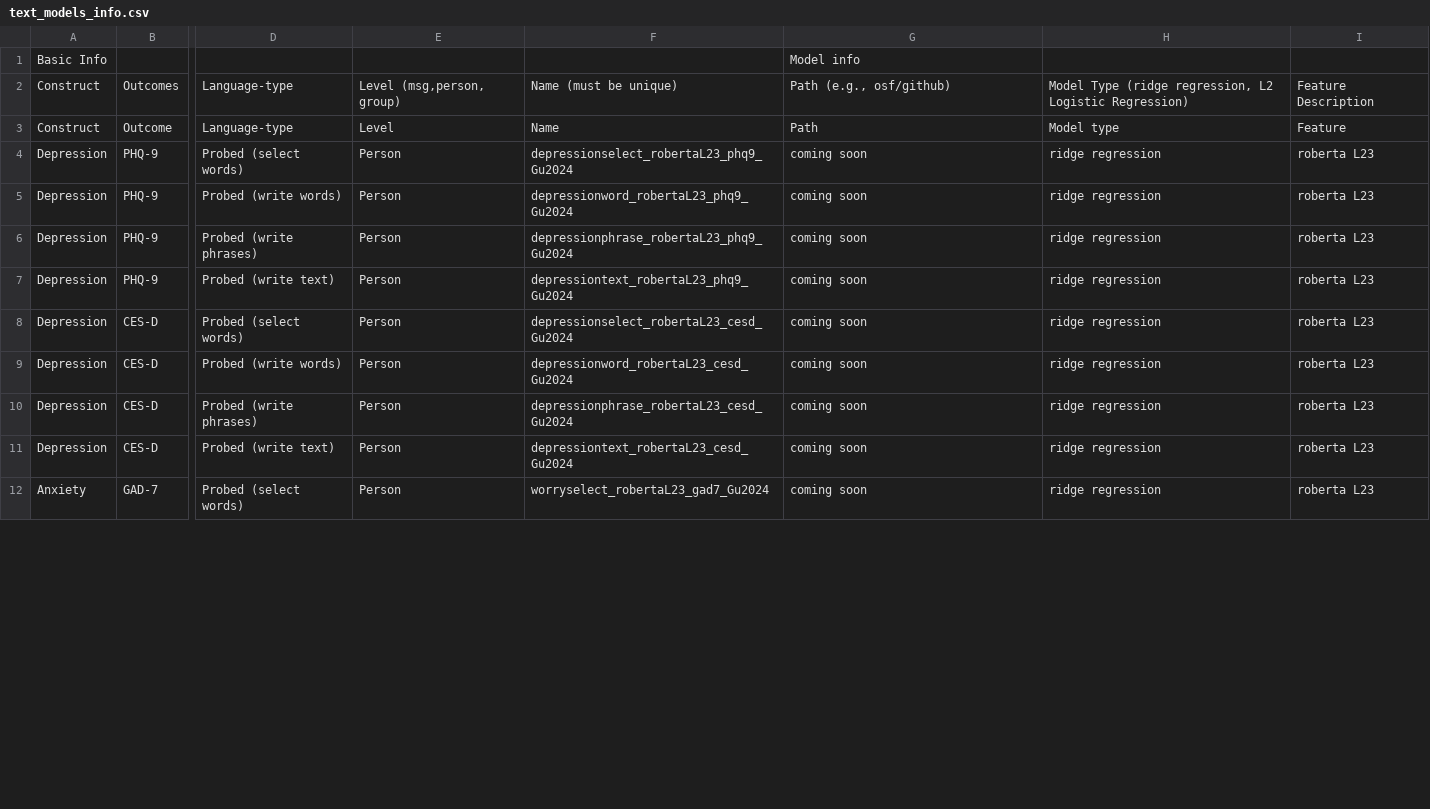
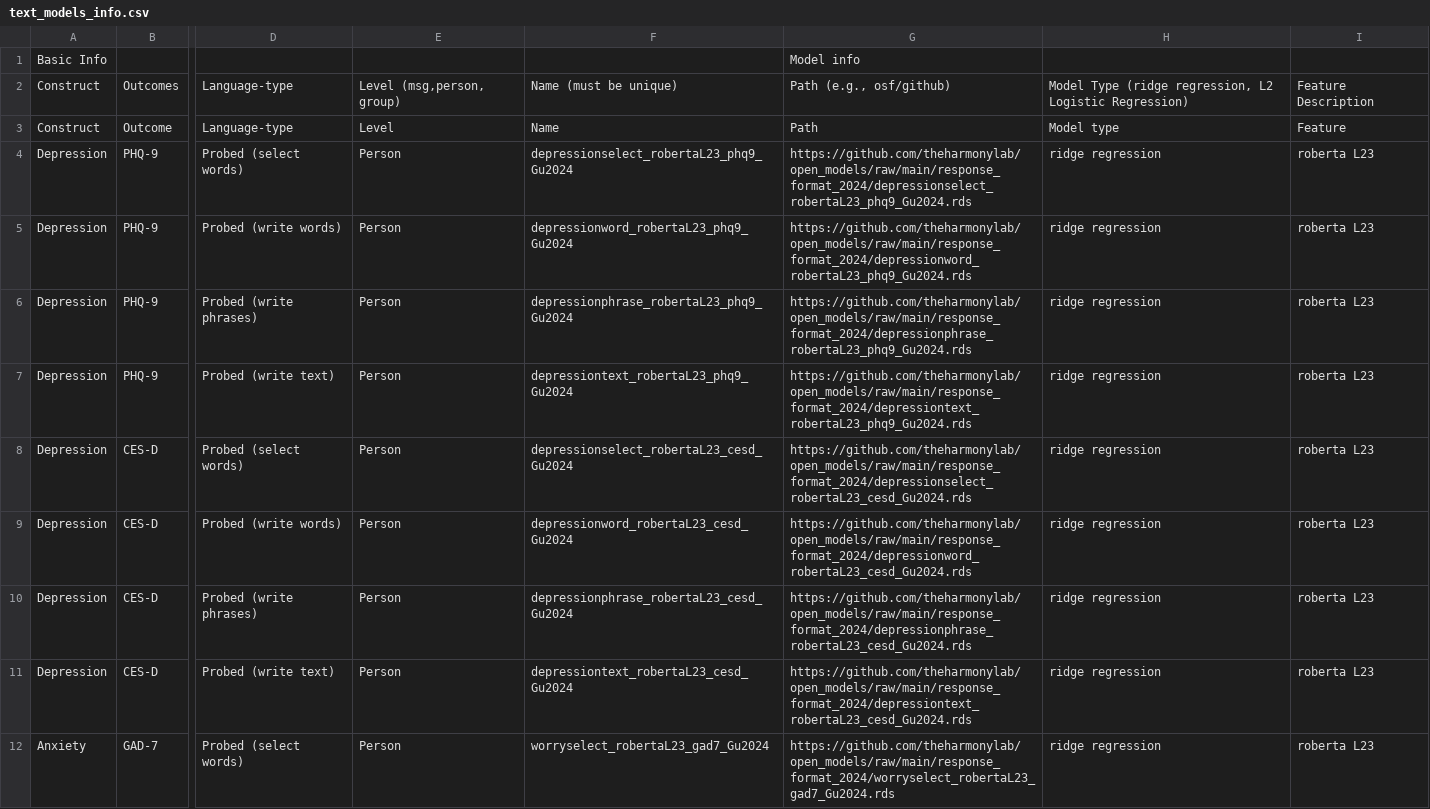
Before and after one commit to OscarKjell/text, a CSV file: inst/extdata/text_models_info.csv, drawn as a sheet; only a part is shown, gaps mark what is left out; the diff covers the shown part only; the diff names each change by its address in the sheet, - before the commit and + after, or states it on an @@ line.

Commit message:
update model table for website.

```diff
--- a/inst/extdata/text_models_info.csv
+++ b/inst/extdata/text_models_info.csv
-G4: coming soon
+G4: https://github.com/theharmonylab/open_models/raw/main/response_format_2024/depressionselect_robertaL23_phq9_Gu2024.rds
-G5: coming soon
+G5: https://github.com/theharmonylab/open_models/raw/main/response_format_2024/depressionword_robertaL23_phq9_Gu2024.rds
-G6: coming soon
+G6: https://github.com/theharmonylab/open_models/raw/main/response_format_2024/depressionphrase_robertaL23_phq9_Gu2024.rds
-G7: coming soon
+G7: https://github.com/theharmonylab/open_models/raw/main/response_format_2024/depressiontext_robertaL23_phq9_Gu2024.rds
-G8: coming soon
+G8: https://github.com/theharmonylab/open_models/raw/main/response_format_2024/depressionselect_robertaL23_cesd_Gu2024.rds
-G9: coming soon
+G9: https://github.com/theharmonylab/open_models/raw/main/response_format_2024/depressionword_robertaL23_cesd_Gu2024.rds
-G10: coming soon
+G10: https://github.com/theharmonylab/open_models/raw/main/response_format_2024/depressionphrase_robertaL23_cesd_Gu2024.rds
-G11: coming soon
+G11: https://github.com/theharmonylab/open_models/raw/main/response_format_2024/depressiontext_robertaL23_cesd_Gu2024.rds
-G12: coming soon
+G12: https://github.com/theharmonylab/open_models/raw/main/response_format_2024/worryselect_robertaL23_gad7_Gu2024.rds
```
Also changed, not shown: 1 added row and 7 edited cells elsewhere in this file.
